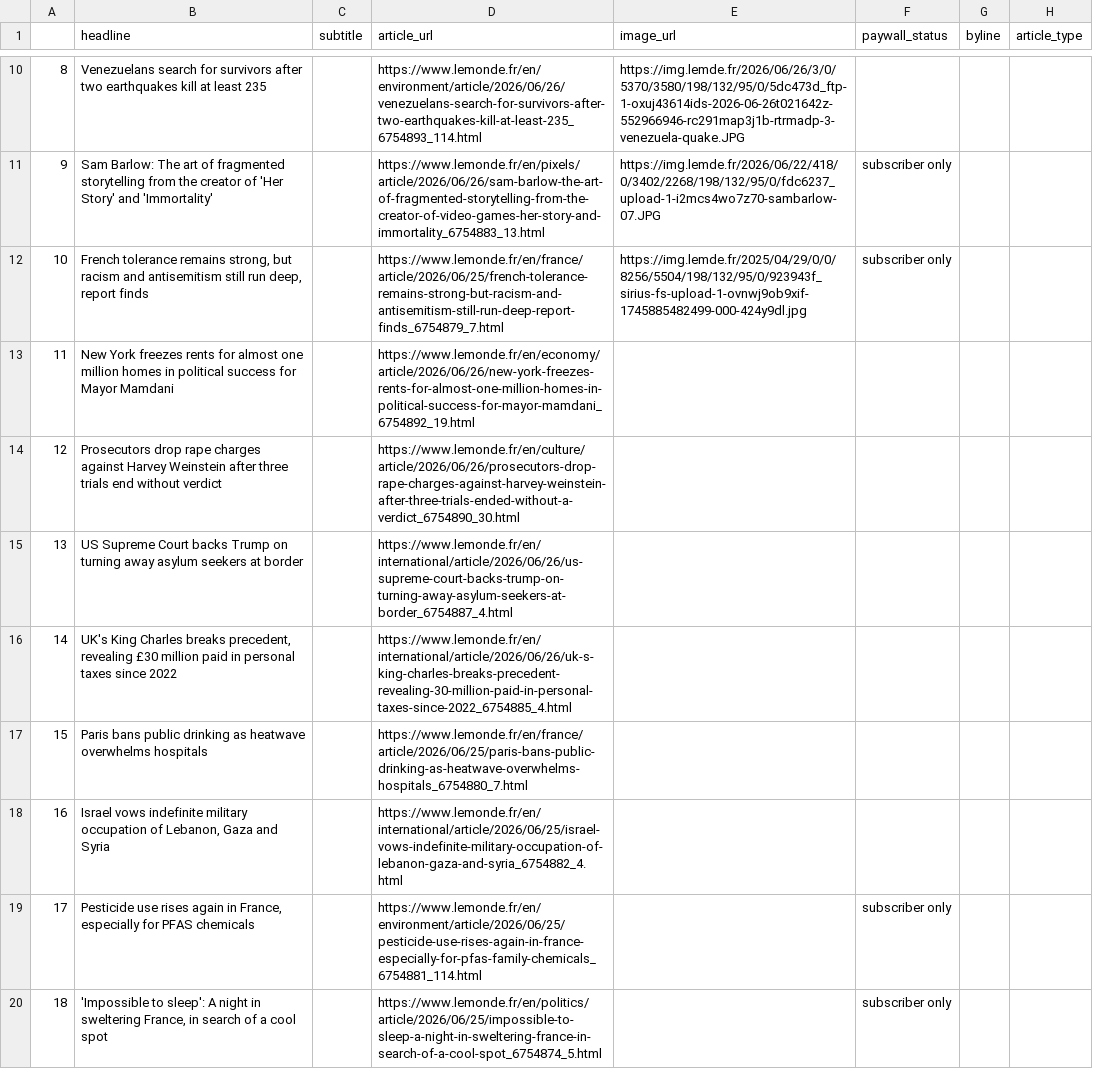
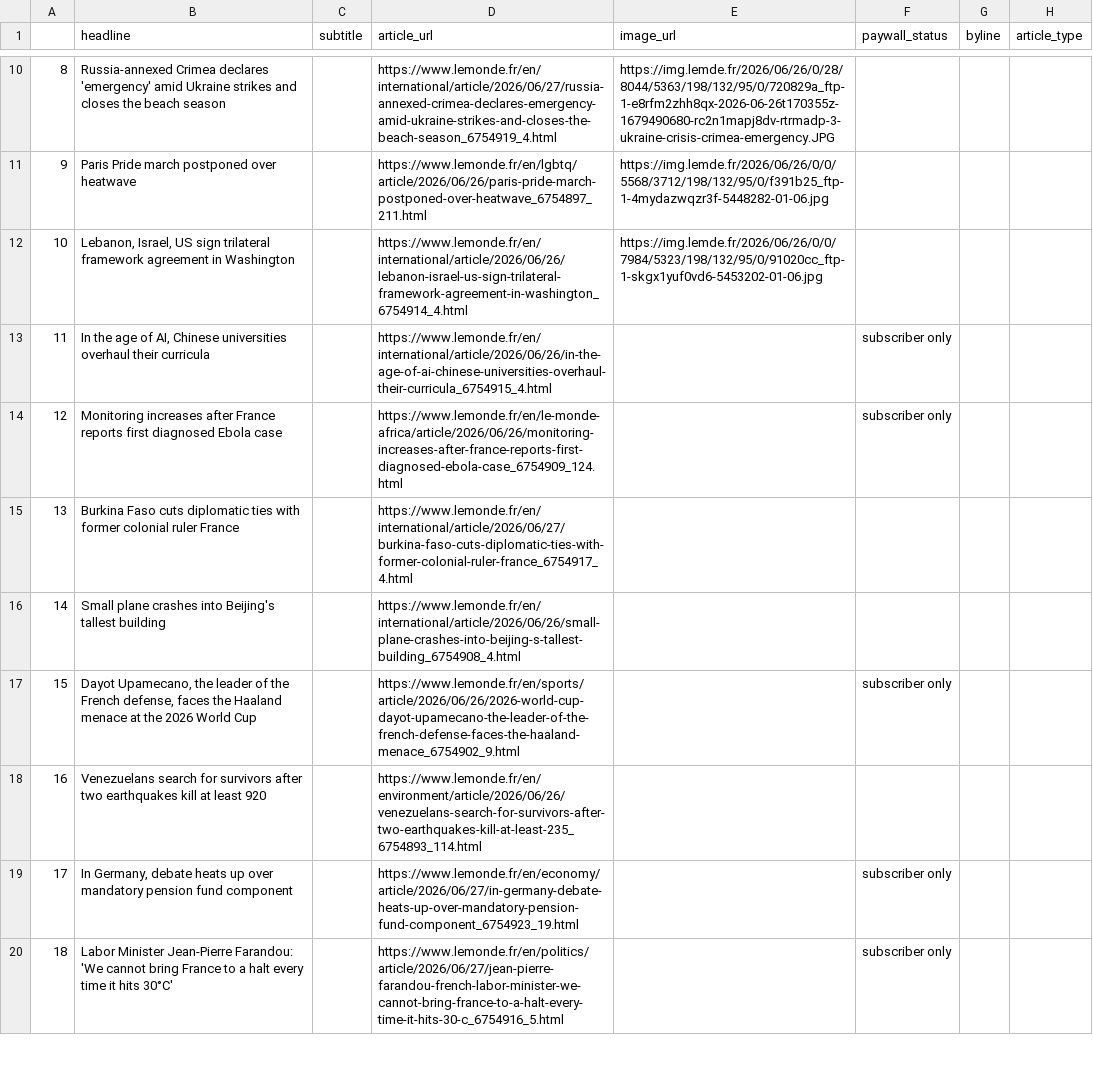
Before and after one commit to luciamack/auto_updating_headline_scraper_le_monde, a CSV file: le_monde_daily_news.csv, drawn as a sheet; only a part is shown, gaps mark what is left out; the diff covers the shown part only; the diff names each change by its address in the sheet, - before the commit and + after, or states it on an @@ line.

```diff
--- a/le_monde_daily_news.csv
+++ b/le_monde_daily_news.csv
-B10 (headline): Venezuelans search for survivors after two earthquakes kill at least 235
+B10 (headline): Russia-annexed Crimea declares 'emergency' amid Ukraine strikes and closes the beach season
-D10 (article_url): https://www.lemonde.fr/en/environment/article/2026/06/26/venezuelans-search-for-survivors-after-two-earthquakes-kill-at-least-235_6754893_114.html
+D10 (article_url): https://www.lemonde.fr/en/international/article/2026/06/27/russia-annexed-crimea-declares-emergency-amid-ukraine-strikes-and-closes-the-beach-season_6754919_4.html
-E10 (image_url): https://img.lemde.fr/2026/06/26/3/0/5370/3580/198/132/95/0/5dc473d_ftp-1-oxuj43614ids-2026-06-26t021642z-552966946-rc291map3j1b-rtrmadp-3-venezuela-quake.JPG
+E10 (image_url): https://img.lemde.fr/2026/06/26/0/28/8044/5363/198/132/95/0/720829a_ftp-1-e8rfm2zhh8qx-2026-06-26t170355z-1679490680-rc2n1mapj8dv-rtrmadp-3-ukraine-crisis-crimea-emergency.JPG
-B11 (headline): Sam Barlow: The art of fragmented storytelling from the creator of 'Her Story' and 'Immortality'
+B11 (headline): Paris Pride march postponed over heatwave
-D11 (article_url): https://www.lemonde.fr/en/pixels/article/2026/06/26/sam-barlow-the-art-of-fragmented-storytelling-from-the-creator-of-video-games-her-story-and-immortality_6754883_13.html
+D11 (article_url): https://www.lemonde.fr/en/lgbtq/article/2026/06/26/paris-pride-march-postponed-over-heatwave_6754897_211.html
-E11 (image_url): https://img.lemde.fr/2026/06/22/418/0/3402/2268/198/132/95/0/fdc6237_upload-1-i2mcs4wo7z70-sambarlow-07.JPG
+E11 (image_url): https://img.lemde.fr/2026/06/26/0/0/5568/3712/198/132/95/0/f391b25_ftp-1-4mydazwqzr3f-5448282-01-06.jpg
-F11:F12 (paywall_status): subscriber only
+F11:F12 (paywall_status): (empty)
-B12 (headline): French tolerance remains strong, but racism and antisemitism still run deep, report finds
+B12 (headline): Lebanon, Israel, US sign trilateral framework agreement in Washington
-D12 (article_url): https://www.lemonde.fr/en/france/article/2026/06/25/french-tolerance-remains-strong-but-racism-and-antisemitism-still-run-deep-report-finds_6754879_7.html
+D12 (article_url): https://www.lemonde.fr/en/international/article/2026/06/26/lebanon-israel-us-sign-trilateral-framework-agreement-in-washington_6754914_4.html
-E12 (image_url): https://img.lemde.fr/2025/04/29/0/0/8256/5504/198/132/95/0/923943f_sirius-fs-upload-1-ovnwj9ob9xif-1745885482499-000-424y9dl.jpg
+E12 (image_url): https://img.lemde.fr/2026/06/26/0/0/7984/5323/198/132/95/0/91020cc_ftp-1-skgx1yuf0vd6-5453202-01-06.jpg
-B13 (headline): New York freezes rents for almost one million homes in political success for Mayor Mamdani
+B13 (headline): In the age of AI, Chinese universities overhaul their curricula
-D13 (article_url): https://www.lemonde.fr/en/economy/article/2026/06/26/new-york-freezes-rents-for-almost-one-million-homes-in-political-success-for-mayor-mamdani_6754892_19.html
+D13 (article_url): https://www.lemonde.fr/en/international/article/2026/06/26/in-the-age-of-ai-chinese-universities-overhaul-their-curricula_6754915_4.html
-F13:F14 (paywall_status): (empty)
+F13:F14 (paywall_status): subscriber only
-B14 (headline): Prosecutors drop rape charges against Harvey Weinstein after three trials end without verdict
+B14 (headline): Monitoring increases after France reports first diagnosed Ebola case
-D14 (article_url): https://www.lemonde.fr/en/culture/article/2026/06/26/prosecutors-drop-rape-charges-against-harvey-weinstein-after-three-trials-ended-without-a-verdict_6754890_30.html
+D14 (article_url): https://www.lemonde.fr/en/le-monde-africa/article/2026/06/26/monitoring-increases-after-france-reports-first-diagnosed-ebola-case_6754909_124.html
-B15 (headline): US Supreme Court backs Trump on turning away asylum seekers at border
+B15 (headline): Burkina Faso cuts diplomatic ties with former colonial ruler France
-D15 (article_url): https://www.lemonde.fr/en/international/article/2026/06/26/us-supreme-court-backs-trump-on-turning-away-asylum-seekers-at-border_6754887_4.html
+D15 (article_url): https://www.lemonde.fr/en/international/article/2026/06/27/burkina-faso-cuts-diplomatic-ties-with-former-colonial-ruler-france_6754917_4.html
-B16 (headline): UK's King Charles breaks precedent, revealing £30 million paid in personal taxes since 2022
+B16 (headline): Small plane crashes into Beijing's tallest building
-D16 (article_url): https://www.lemonde.fr/en/international/article/2026/06/26/uk-s-king-charles-breaks-precedent-revealing-30-million-paid-in-personal-taxes-since-2022_6754885_4.html
+D16 (article_url): https://www.lemonde.fr/en/international/article/2026/06/26/small-plane-crashes-into-beijing-s-tallest-building_6754908_4.html
-B17 (headline): Paris bans public drinking as heatwave overwhelms hospitals
+B17 (headline): Dayot Upamecano, the leader of the French defense, faces the Haaland menace at the 2026 World Cup
-D17 (article_url): https://www.lemonde.fr/en/france/article/2026/06/25/paris-bans-public-drinking-as-heatwave-overwhelms-hospitals_6754880_7.html
+D17 (article_url): https://www.lemonde.fr/en/sports/article/2026/06/26/2026-world-cup-dayot-upamecano-the-leader-of-the-french-defense-faces-the-haaland-menace_6754902_9.html
-F17 (paywall_status): (empty)
+F17 (paywall_status): subscriber only
-B18 (headline): Israel vows indefinite military occupation of Lebanon, Gaza and Syria
+B18 (headline): Venezuelans search for survivors after two earthquakes kill at least 920
-D18 (article_url): https://www.lemonde.fr/en/international/article/2026/06/25/israel-vows-indefinite-military-occupation-of-lebanon-gaza-and-syria_6754882_4.html
+D18 (article_url): https://www.lemonde.fr/en/environment/article/2026/06/26/venezuelans-search-for-survivors-after-two-earthquakes-kill-at-least-235_6754893_114.html
-B19 (headline): Pesticide use rises again in France, especially for PFAS chemicals
+B19 (headline): In Germany, debate heats up over mandatory pension fund component
-D19 (article_url): https://www.lemonde.fr/en/environment/article/2026/06/25/pesticide-use-rises-again-in-france-especially-for-pfas-family-chemicals_6754881_114.html
+D19 (article_url): https://www.lemonde.fr/en/economy/article/2026/06/27/in-germany-debate-heats-up-over-mandatory-pension-fund-component_6754923_19.html
-B20 (headline): 'Impossible to sleep': A night in sweltering France, in search of a cool spot
+B20 (headline): Labor Minister Jean-Pierre Farandou: 'We cannot bring France to a halt every time it hits 30°C'
-D20 (article_url): https://www.lemonde.fr/en/politics/article/2026/06/25/impossible-to-sleep-a-night-in-sweltering-france-in-search-of-a-cool-spot_6754874_5.html
+D20 (article_url): https://www.lemonde.fr/en/politics/article/2026/06/27/jean-pierre-farandou-french-labor-minister-we-cannot-bring-france-to-a-halt-every-time-it-hits-30-c_6754916_5.html
```
Also changed, not shown: 55 edited cells elsewhere in this file, 1 other file.
